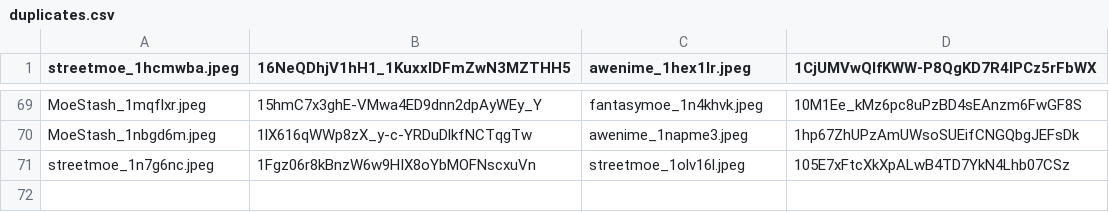
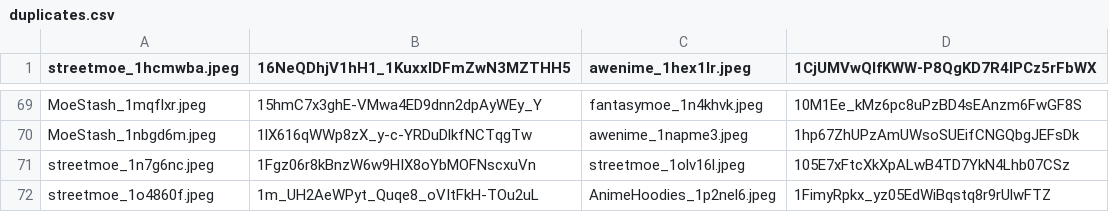
Before and after one commit to MBabiec/DriveDehash, a CSV file: Source/data/duplicates.csv, drawn as a sheet; only a part is shown, gaps mark what is left out.

```diff
--- a/Source/data/duplicates.csv
+++ b/Source/data/duplicates.csv
@@ -71 +71,2 @@ MoeStash_1nbgd6m.jpeg,1lX616qWWp8zX_y-c-YRDuDlkfNCTqgTw,awenime_1napme3.jpeg,1hp
 streetmoe_1n7g6nc.jpeg,1Fgz06r8kBnzW6w9HIX8oYbMOFNscxuVn,streetmoe_1olv16l.jpeg,105E7xFtcXkXpALwB4TD7YkN4Lhb07CSz
+streetmoe_1o4860f.jpeg,1m_UH2AeWPyt_Quqe8_oVItFkH-TOu2uL,AnimeHoodies_1p2nel6.jpeg,1FimyRpkx_yz05EdWiBqstq8r9rUlwFTZ
```
Also changed, not shown: Source/data/data.csv.
